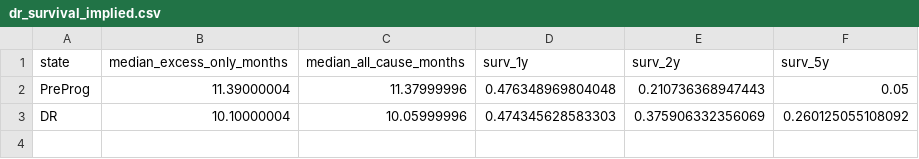
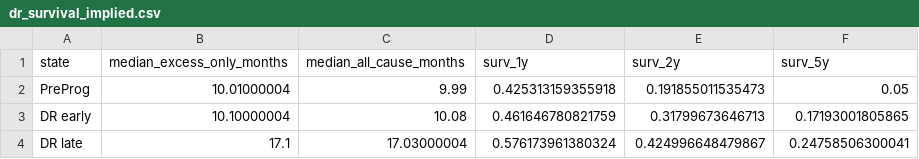
Before and after one commit to akehara1001/exercise_cea, a CSV file: output/phase1/dr_survival_implied.csv, drawn as a sheet.

```diff
--- a/output/phase1/dr_survival_implied.csv
+++ b/output/phase1/dr_survival_implied.csv
@@ -1,3 +1,4 @@
 "state","median_excess_only_months","median_all_cause_months","surv_1y","surv_2y","surv_5y"
-"PreProg",11.39000004,11.37999996,0.476348969804048,0.210736368947443,0.05
-"DR",10.10000004,10.05999996,0.474345628583303,0.375906332356069,0.260125055108092
+"PreProg",10.01000004,9.99,0.425313159355918,0.191855011535473,0.05
+"DR early",10.10000004,10.08,0.461646780821759,0.31799673646713,0.17193001805865
+"DR late",17.1,17.03000004,0.576173961380324,0.424996648479867,0.24758506300041
```
Also changed, not shown: output/phase1/bootstrap_summary.csv, output/phase1/calibration.csv, 51 other files.
